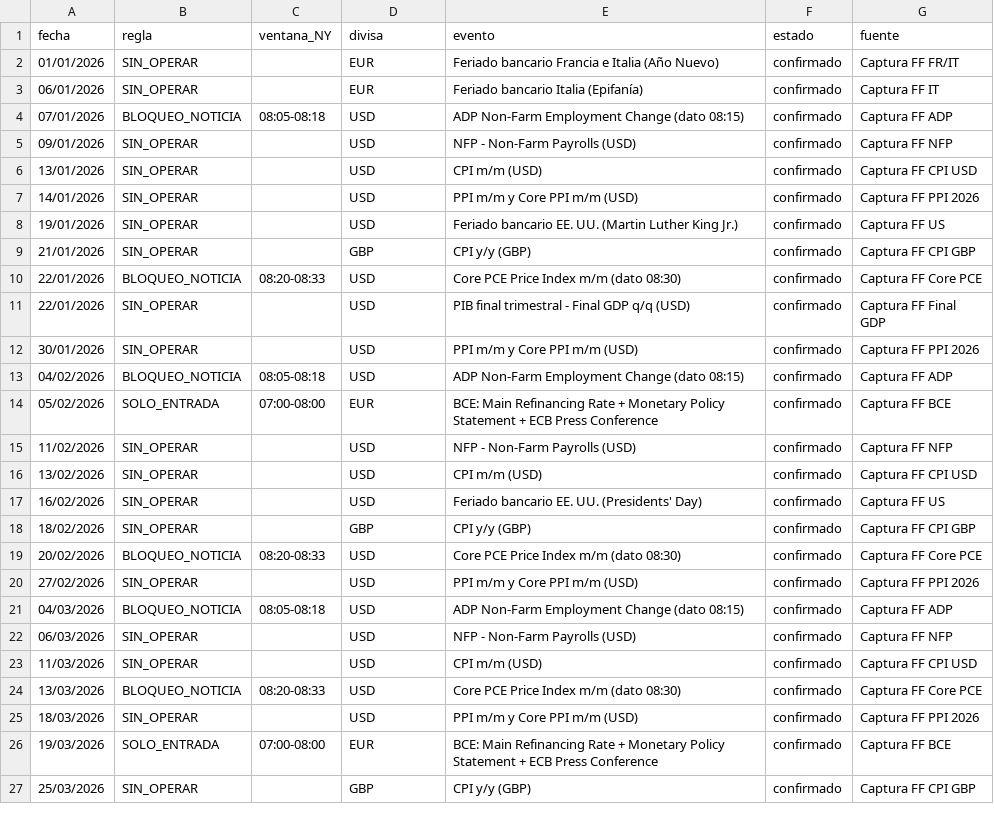
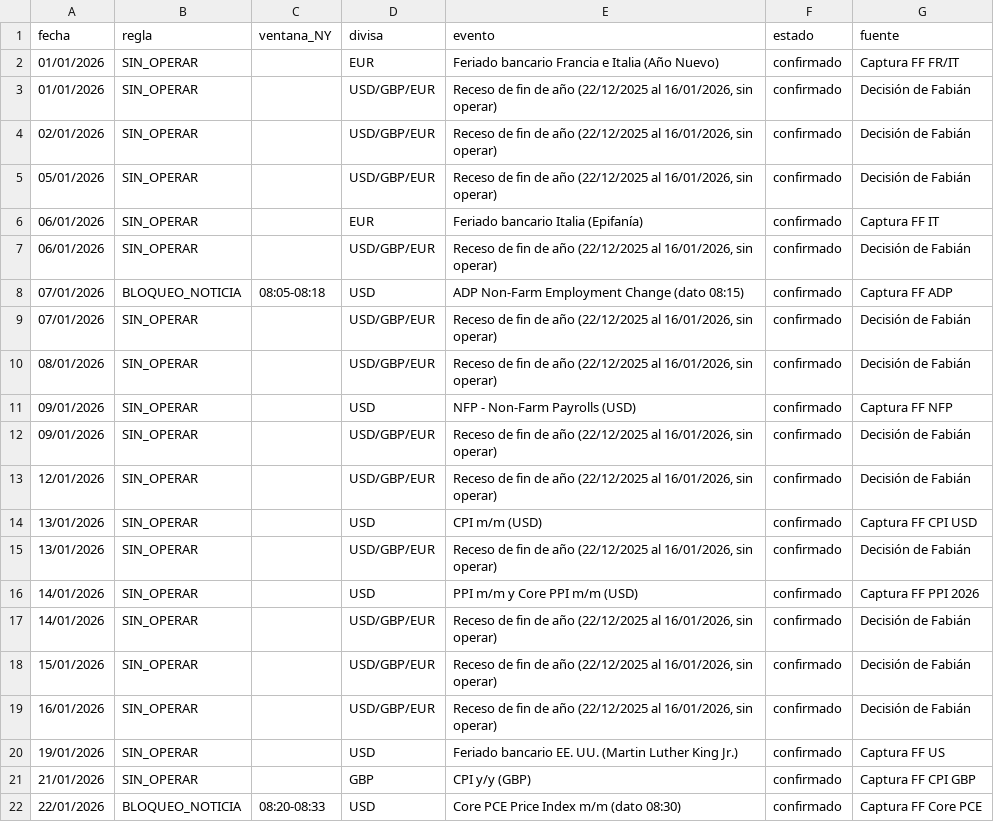
Before and after one commit to blackdocind5-web/claude, a CSV file: mec_filtros/calendario_2026.csv, drawn as a sheet; only a part is shown; the shorter side is filled out with more unchanged rows; the diff names each change by its address in the sheet, - before the commit and + after, or states it on an @@ line.

```diff
--- a/mec_filtros/calendario_2026.csv
+++ b/mec_filtros/calendario_2026.csv
+row 3: 01/01/2026 | SIN_OPERAR |  | USD/GBP/EUR | Receso de fin de año (22/12/2025 al 16/01/2026, sin operar) | confirmado | Decisión de Fabián
+row 4: 02/01/2026 | SIN_OPERAR |  | USD/GBP/EUR | Receso de fin de año (22/12/2025 al 16/01/2026, sin operar) | confirmado | Decisión de Fabián
+row 5: 05/01/2026 | SIN_OPERAR |  | USD/GBP/EUR | Receso de fin de año (22/12/2025 al 16/01/2026, sin operar) | confirmado | Decisión de Fabián
+row 7: 06/01/2026 | SIN_OPERAR |  | USD/GBP/EUR | Receso de fin de año (22/12/2025 al 16/01/2026, sin operar) | confirmado | Decisión de Fabián
+row 9: 07/01/2026 | SIN_OPERAR |  | USD/GBP/EUR | Receso de fin de año (22/12/2025 al 16/01/2026, sin operar) | confirmado | Decisión de Fabián
+row 10: 08/01/2026 | SIN_OPERAR |  | USD/GBP/EUR | Receso de fin de año (22/12/2025 al 16/01/2026, sin operar) | confirmado | Decisión de Fabián
+row 12: 09/01/2026 | SIN_OPERAR |  | USD/GBP/EUR | Receso de fin de año (22/12/2025 al 16/01/2026, sin operar) | confirmado | Decisión de Fabián
+row 13: 12/01/2026 | SIN_OPERAR |  | USD/GBP/EUR | Receso de fin de año (22/12/2025 al 16/01/2026, sin operar) | confirmado | Decisión de Fabián
+row 15: 13/01/2026 | SIN_OPERAR |  | USD/GBP/EUR | Receso de fin de año (22/12/2025 al 16/01/2026, sin operar) | confirmado | Decisión de Fabián
+row 17: 14/01/2026 | SIN_OPERAR |  | USD/GBP/EUR | Receso de fin de año (22/12/2025 al 16/01/2026, sin operar) | confirmado | Decisión de Fabián
+row 18: 15/01/2026 | SIN_OPERAR |  | USD/GBP/EUR | Receso de fin de año (22/12/2025 al 16/01/2026, sin operar) | confirmado | Decisión de Fabián
+row 19: 16/01/2026 | SIN_OPERAR |  | USD/GBP/EUR | Receso de fin de año (22/12/2025 al 16/01/2026, sin operar) | confirmado | Decisión de Fabián
```
Also changed, not shown: mec_analisis/sin_limite/SL_Envolvente_2025_excluidos.csv, mec_analisis/sin_limite/SL_Envolvente_2026_excluidos.csv, 15 other files.
